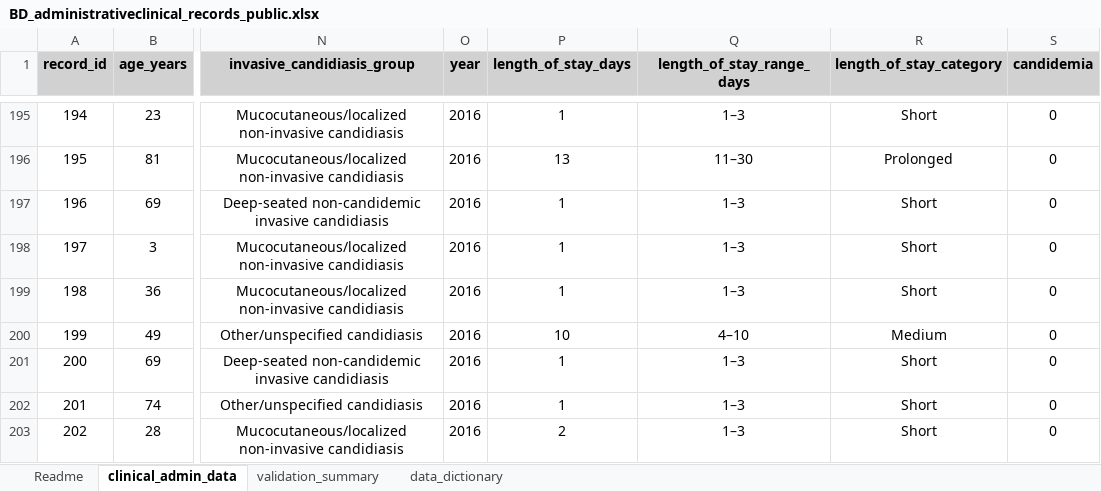
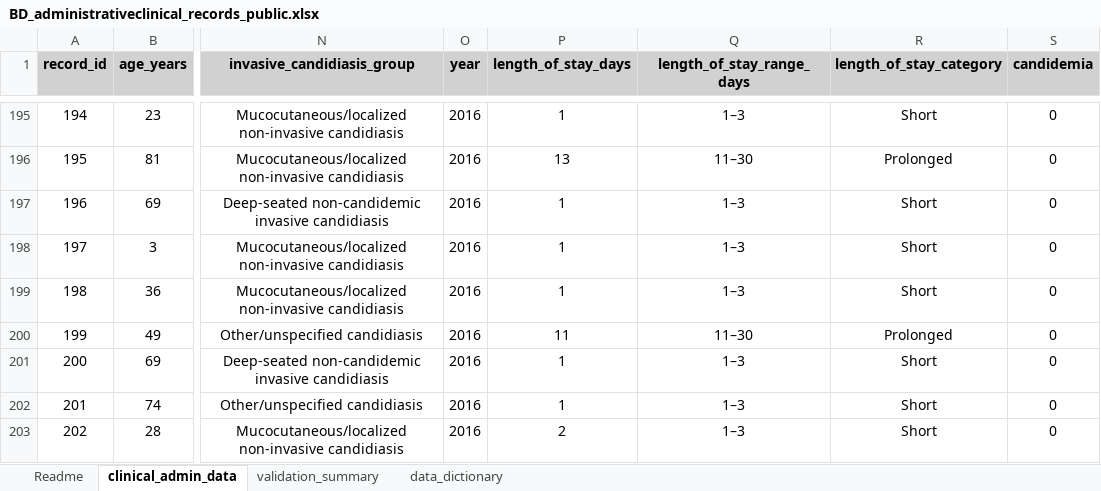
Before and after one commit to rafaelramirezt-del/candida-tolima-2014-2024, an Excel workbook: Public_datasets/data/BD_administrativeclinical_records_public.xlsx, sheet clinical_admin_data, drawn as a sheet; only a part is shown, gaps mark what is left out; values as stored, in another font and other column widths than the file's, no borders; the diff names each change by its address in the sheet, - before the commit and + after, or states it on an @@ line.

Commit message:
public dataset length-of-stay categories
Update administrative public dataset length-of-stay categories

```diff
--- a/Public_datasets/data/BD_administrativeclinical_records_public.xlsx (sheet clinical_admin_data)
+++ b/Public_datasets/data/BD_administrativeclinical_records_public.xlsx (sheet clinical_admin_data)
-P200 (length_of_stay_days): 10
+P200 (length_of_stay_days): 11
-Q200 (length_of_stay_range_days): 4–10
+Q200 (length_of_stay_range_days): 11–30
-R200 (length_of_stay_category): Medium
+R200 (length_of_stay_category): Prolonged
```
Also changed, not shown: sheet validation_summary.
